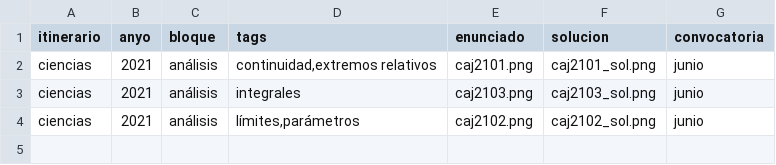
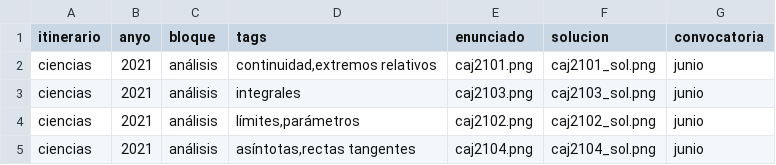
Before and after one commit to crdguez/dashboard_evau, a CSV file: datos.csv, drawn as a sheet; the diff names each change by its address in the sheet, - before the commit and + after, or states it on an @@ line.

Commit message:
Update datos.csv

```diff
--- a/datos.csv
+++ b/datos.csv
+row 5: ciencias | 2021 | análisis | asíntotas,rectas tangentes | caj2104.png | caj2104_sol.png | junio
```
